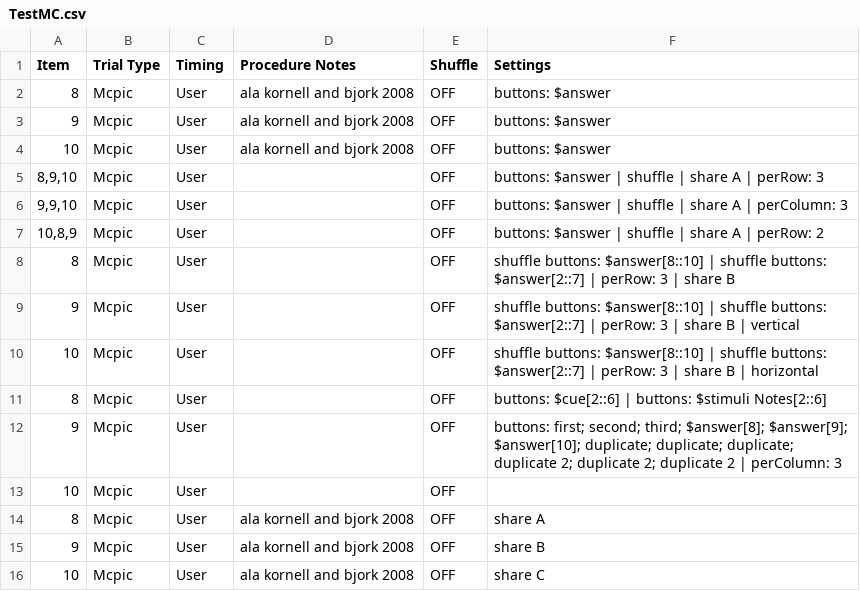
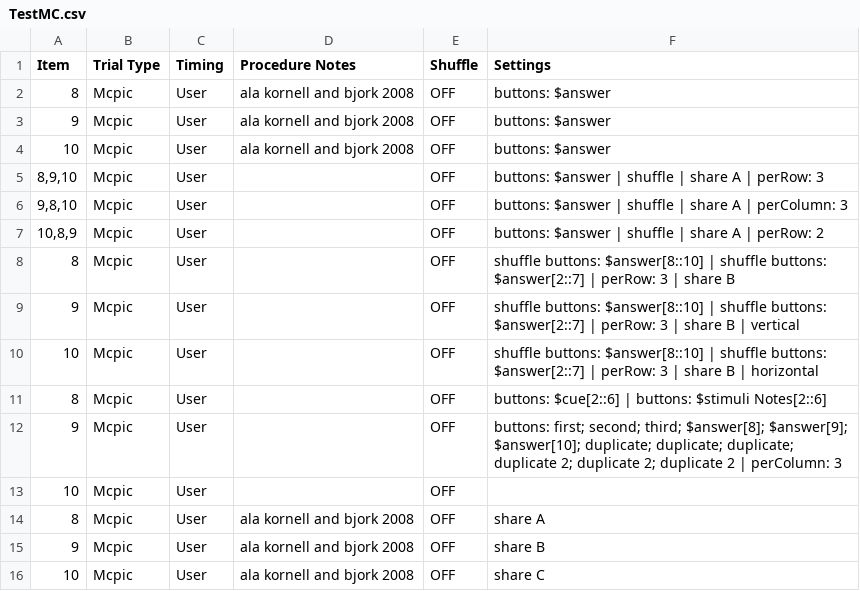
Before and after one commit to gikeymarcia/Collector, a CSV file: Experiment/Procedure/TestMC.csv, drawn as a sheet.

```diff
--- a/Experiment/Procedure/TestMC.csv
+++ b/Experiment/Procedure/TestMC.csv
@@ -5,3 +5,3 @@ Item,Trial Type,Timing,Procedure Notes,Shuffle,Settings
 "8,9,10",Mcpic,User,,OFF,buttons: $answer | shuffle | share A | perRow: 3
-"9,9,10",Mcpic,User,,OFF,buttons: $answer | shuffle | share A | perColumn: 3
+"9,8,10",Mcpic,User,,OFF,buttons: $answer | shuffle | share A | perColumn: 3
 "10,8,9",Mcpic,User,,OFF,buttons: $answer | shuffle | share A | perRow: 2
```
Also changed, not shown: 1 other file.
